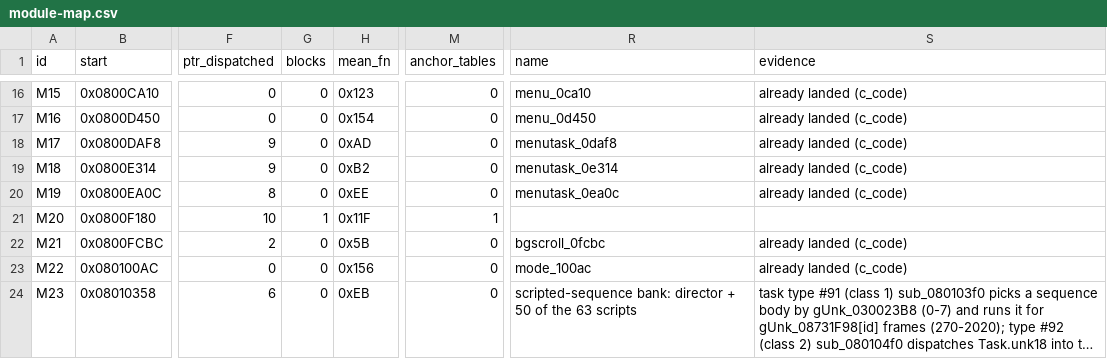
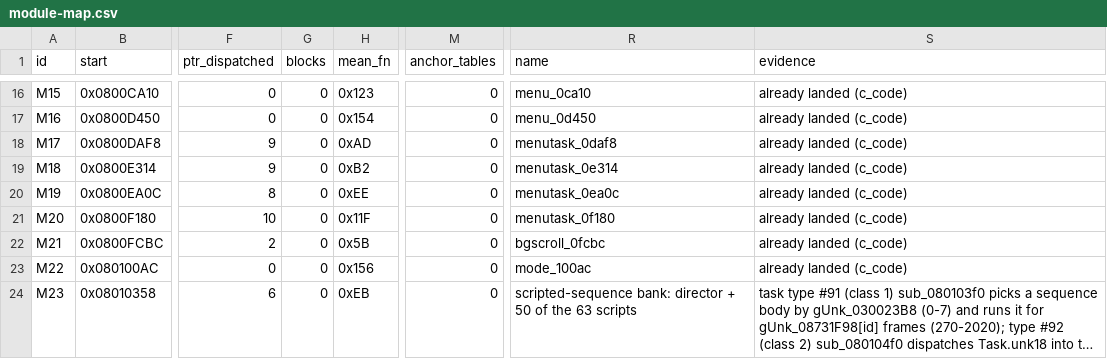
Before and after one commit to overjt/knidl, a CSV file: docs/analysis/module-map.csv, drawn as a sheet; only a part is shown, gaps mark what is left out; long unchanged cells end in …; the diff names each change by its address in the sheet, - before the commit and + after, or states it on an @@ line.

Commit message:
M03: document the module - rom-map, module map, lessons 3.373-3.378 and 4.76-4.78 (issue #99)
rom-map §4 now says what AgbMain states 4 and 7 run: the main menu's
nine screens behind gUnk_020060D0 (file select, file menu, the choice
screens, the mode list that picks M35-M37's sub-game, erase, the sound
test, the link-play connection screen), the menu's 22 sprite task types
#238-#259 and the stage's scripted sequence; §9 records the BG scroll
animator and the window/blend setters.  MODULE_NAMES and the module-map
§6 block describe the ten landed files; AGENTS.md gains a status bullet.
The headers of menu_0ca10.c and menutask_0ea0c.c are corrected to match
(sub_0800d0f4 is screen 5, sub_0800cff4 opens the link-play screen).

```diff
--- a/docs/analysis/module-map.csv
+++ b/docs/analysis/module-map.csv
-G21 (blocks): 1
+G21 (blocks): 0
-M21 (anchor_tables): 1
+M21 (anchor_tables): 0
-R21 (name): (empty)
+R21 (name): menutask_0f180
-S21 (evidence): (empty)
+S21 (evidence): already landed (c_code)
```
Also changed, not shown: 7 other files.
